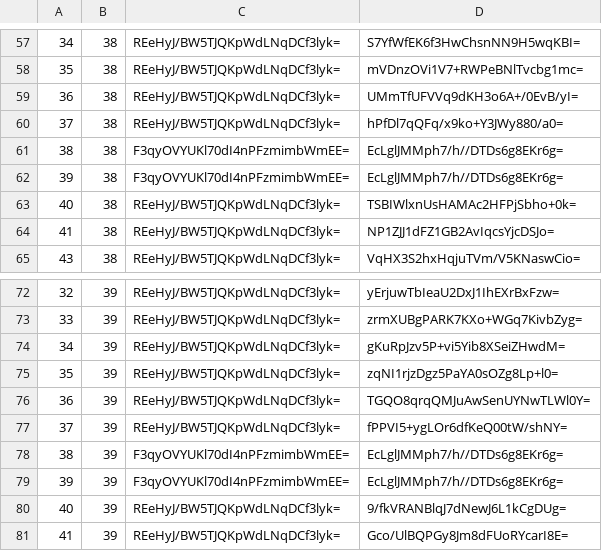
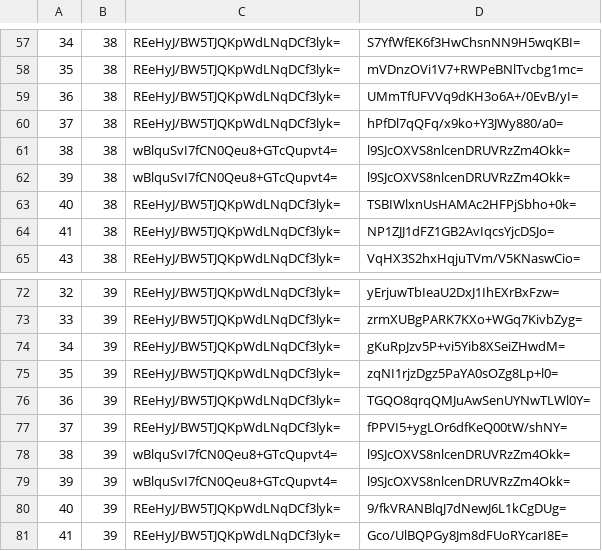
Before and after one commit to mochimochiomochi/mochicraftmap2, a CSV file: overworld/tiles/zoom.-1/metadata/k.1.1.csv, drawn as a sheet; only a part is shown, gaps mark what is left out.

```diff
--- a/overworld/tiles/zoom.-1/metadata/k.1.1.csv
+++ b/overworld/tiles/zoom.-1/metadata/k.1.1.csv
@@ -60,4 +60,4 @@
 37,38,REeHyJ/BW5TJQKpWdLNqDCf3lyk=,hPfDl7qQFq/x9ko+Y3JWy880/a0=
-38,38,F3qyOVYUKl70dI4nPFzmimbWmEE=,EcLglJMMph7/h//DTDs6g8EKr6g=
-39,38,F3qyOVYUKl70dI4nPFzmimbWmEE=,EcLglJMMph7/h//DTDs6g8EKr6g=
+38,38,wBlquSvI7fCN0Qeu8+GTcQupvt4=,l9SJcOXVS8nlcenDRUVRzZm4Okk=
+39,38,wBlquSvI7fCN0Qeu8+GTcQupvt4=,l9SJcOXVS8nlcenDRUVRzZm4Okk=
 40,38,REeHyJ/BW5TJQKpWdLNqDCf3lyk=,TSBIWlxnUsHAMAc2HFPjSbho+0k=
@@ -77,4 +77,4 @@
 37,39,REeHyJ/BW5TJQKpWdLNqDCf3lyk=,fPPVI5+ygLOr6dfKeQ00tW/shNY=
-38,39,F3qyOVYUKl70dI4nPFzmimbWmEE=,EcLglJMMph7/h//DTDs6g8EKr6g=
-39,39,F3qyOVYUKl70dI4nPFzmimbWmEE=,EcLglJMMph7/h//DTDs6g8EKr6g=
+38,39,wBlquSvI7fCN0Qeu8+GTcQupvt4=,l9SJcOXVS8nlcenDRUVRzZm4Okk=
+39,39,wBlquSvI7fCN0Qeu8+GTcQupvt4=,l9SJcOXVS8nlcenDRUVRzZm4Okk=
 40,39,REeHyJ/BW5TJQKpWdLNqDCf3lyk=,9/fkVRANBlqJ7dNewJ6L1kCgDUg=
```
Also changed, not shown: overworld/tiles/zoom.-1/metadata/k.-1.0.csv, overworld/tiles/zoom.-2/metadata/k.-1.0.csv, 39 other files.
